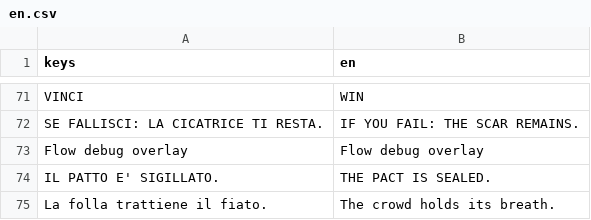
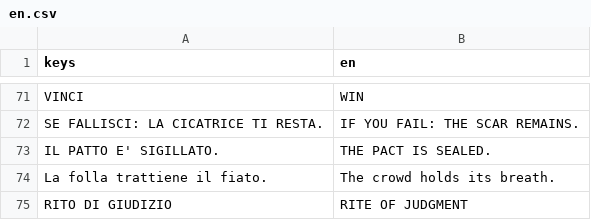
Before and after one commit to Faratas410/Gallicus-2.0, a CSV file: assets/i18n/en.csv, drawn as a sheet; only a part is shown, gaps mark what is left out; the shorter side is filled out with more unchanged rows.

```diff
--- a/assets/i18n/en.csv
+++ b/assets/i18n/en.csv
@@ -72,3 +72,2 @@ keys,en
 "SE FALLISCI: LA CICATRICE TI RESTA.","IF YOU FAIL: THE SCAR REMAINS."
-"Flow debug overlay","Flow debug overlay"
 "IL PATTO E' SIGILLATO.","THE PACT IS SEALED."
```
Also changed, not shown: assets/i18n/es.csv, assets/i18n/it.csv, 17 other files.
